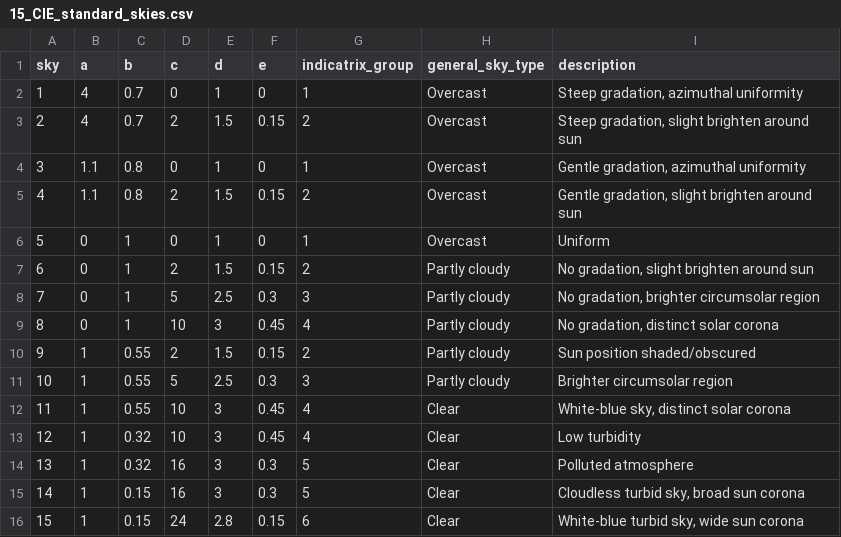
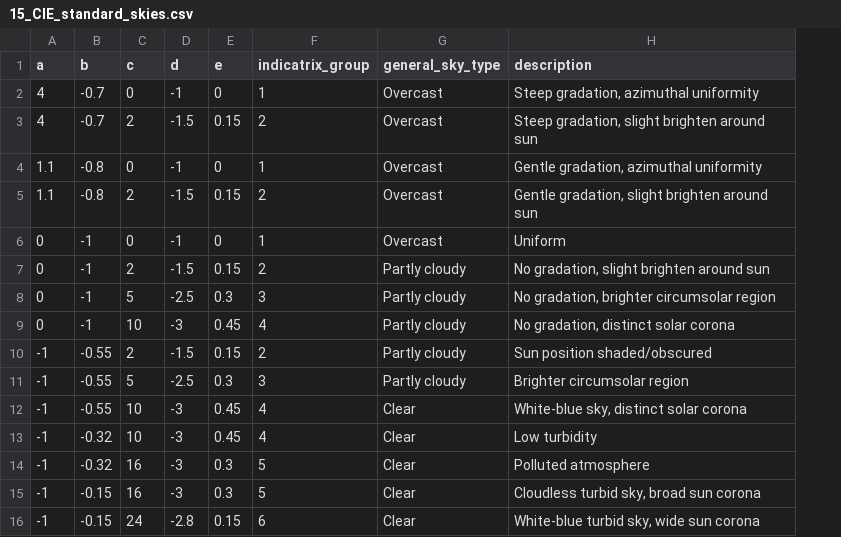
Before and after one commit to GastonMauroDiaz/rcaiman, a CSV file: inst/external/15_CIE_standard_skies.csv, drawn as a sheet; removed rows and columns are numbered as before the commit, all else as after; the diff names each change by its address in the sheet, - before the commit and + after, or states it on an @@ line.

```diff
--- a/inst/external/15_CIE_standard_skies.csv
+++ b/inst/external/15_CIE_standard_skies.csv
-column A (sky), rows 2-16: 1 | 2 | 3 | 4 | 5 | 6 | 7 | 8 | 9 | 10 | 11 | 12 | 13 | 14 | 15
-B2:B3 (b): 0.7
+B2:B3 (b): -0.7
-D2 (d): 1
+D2 (d): -1
-D3 (d): 1.5
+D3 (d): -1.5
-B4:B5 (b): 0.8
+B4:B5 (b): -0.8
-D4 (d): 1
+D4 (d): -1
-D5 (d): 1.5
+D5 (d): -1.5
-B6:B9 (b): 1
+B6:B9 (b): -1
-D6 (d): 1
+D6 (d): -1
-D7 (d): 1.5
+D7 (d): -1.5
-D8 (d): 2.5
+D8 (d): -2.5
-D9 (d): 3
+D9 (d): -3
-A10:A16 (a): 1
+A10:A16 (a): -1
-B10:B12 (b): 0.55
+B10:B12 (b): -0.55
-D10 (d): 1.5
+D10 (d): -1.5
-D11 (d): 2.5
+D11 (d): -2.5
-D12:D15 (d): 3
+D12:D15 (d): -3
-B13:B14 (b): 0.32
+B13:B14 (b): -0.32
-B15:B16 (b): 0.15
+B15:B16 (b): -0.15
-D16 (d): 2.8
+D16 (d): -2.8
```
Also changed, not shown: 23 other files.
